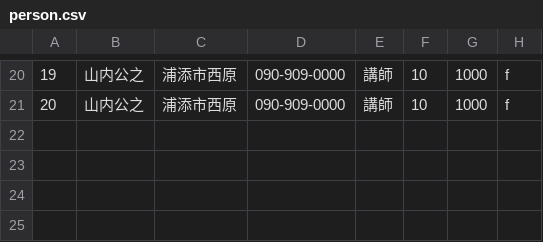
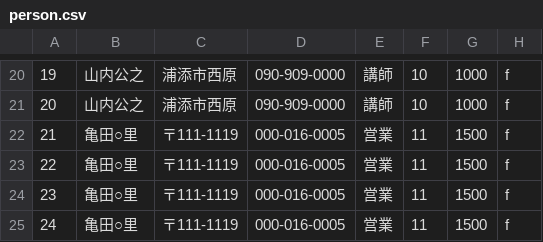
Before and after one commit to KimiyukiYamauchi/pbl.2015, a CSV file: sample/person.csv, drawn as a sheet; only a part is shown, gaps mark what is left out; the diff names each change by its address in the sheet, - before the commit and + after, or states it on an @@ line.

```diff
--- a/sample/person.csv
+++ b/sample/person.csv
+row 22: 21 | 亀田○里 | 〒111-1119 | 000-016-0005 | 営業 | 11 | 1500 | f
+row 23: 22 | 亀田○里 | 〒111-1119 | 000-016-0005 | 営業 | 11 | 1500 | f
+row 24: 23 | 亀田○里 | 〒111-1119 | 000-016-0005 | 営業 | 11 | 1500 | f
+row 25: 24 | 亀田○里 | 〒111-1119 | 000-016-0005 | 営業 | 11 | 1500 | f
```
Also changed, not shown: 2 other files.
